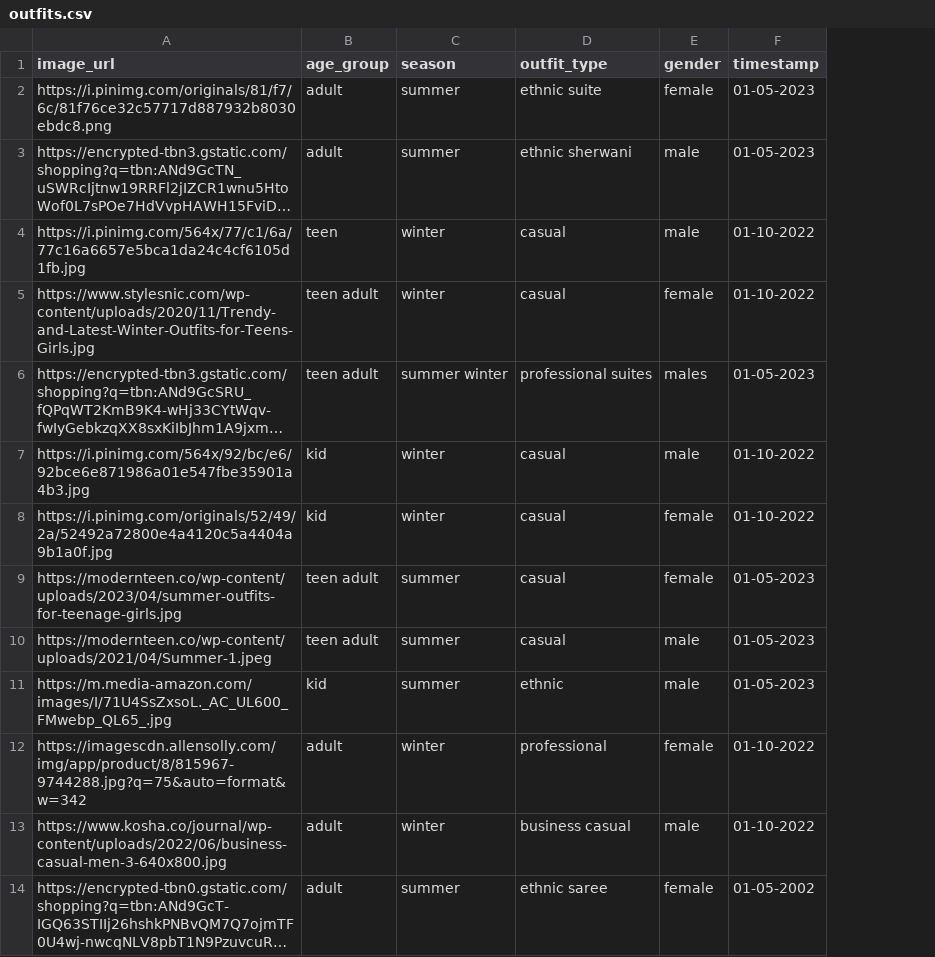
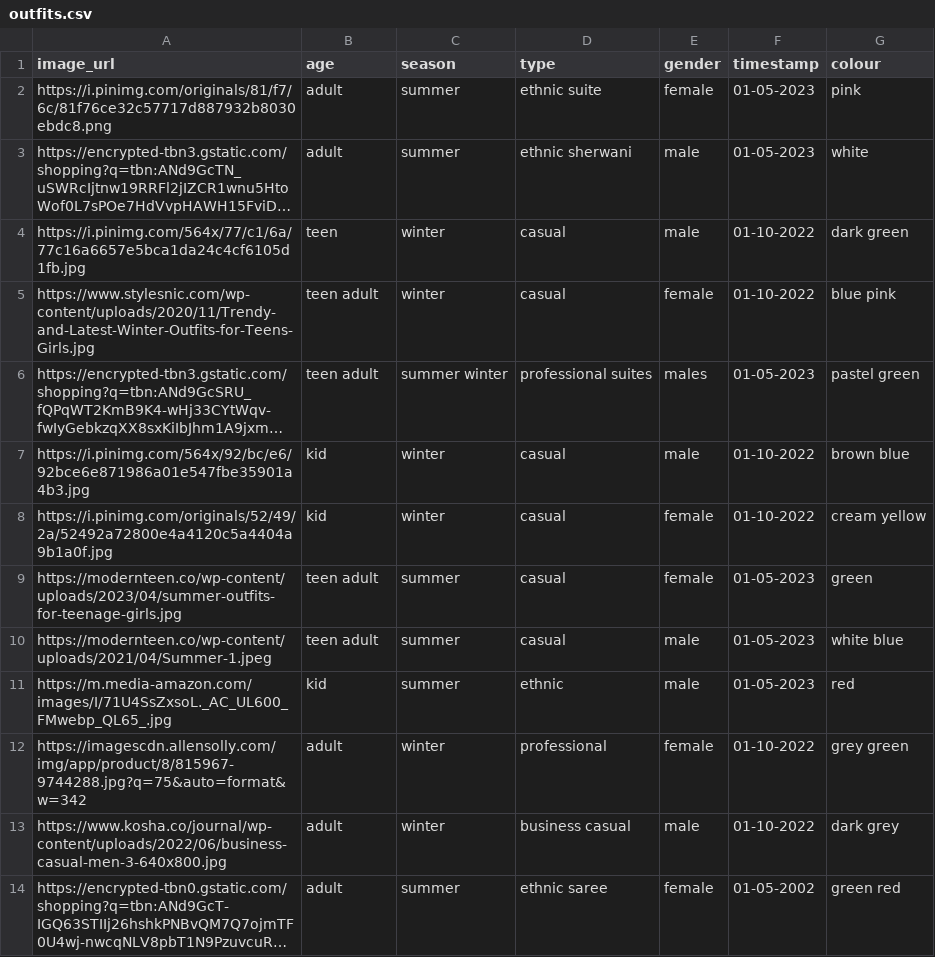
Before and after one commit to 13Mudit/fashion_generator, a CSV file: outfits.csv, drawn as a sheet; only a part is shown; long unchanged cells end in …; the diff names each change by its address in the sheet, - before the commit and + after, or states it on an @@ line.

```diff
--- a/outfits.csv
+++ b/outfits.csv
+column G (colour), rows 2-14: pink | white | dark green | blue pink | pastel green | brown blue | cream yellow | green | white blue | red | grey green | dark grey | green red
-B1: age_group
+B1: age
-D1: outfit_type
+D1: type
```
Also changed, not shown: 6 other files.
